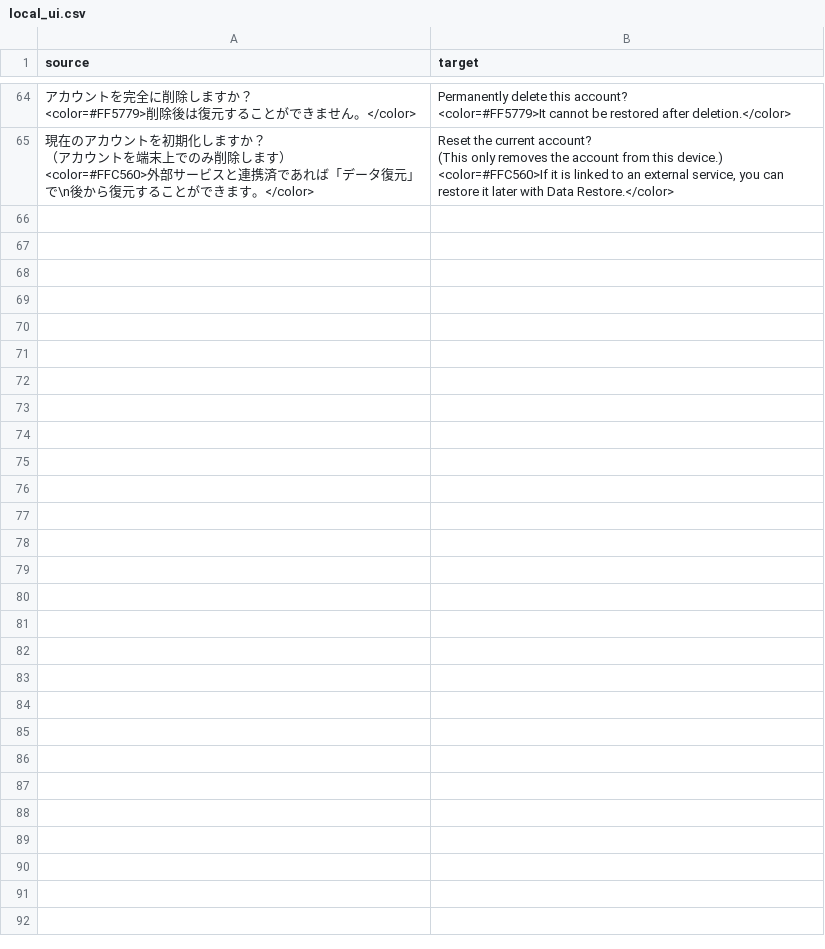
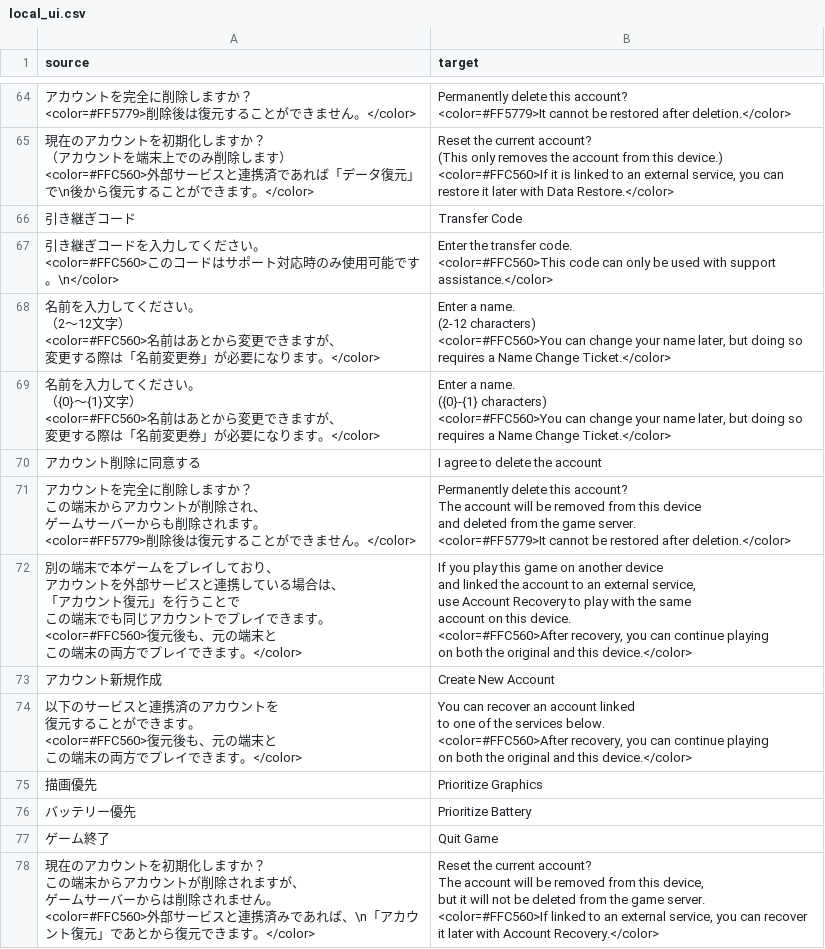
Before and after one commit to MagikBased/KIOU-English-Patcher, a CSV file: translations/local_ui.csv, drawn as a sheet; only a part is shown, gaps mark what is left out; ↵ is a line break in a cell; the diff names each change by its address in the sheet, - before the commit and + after, or states it on an @@ line.

Commit message:
Update Steam patch for Remote asset 3.0
Validated against KIOU Local 1.1.0 and Remote asset 3.0.

```diff
--- a/translations/local_ui.csv
+++ b/translations/local_ui.csv
+row 66: 引き継ぎコード | Transfer Code
+row 67: 引き継ぎコードを入力してください。 ↵ <color=#FFC560>このコードはサポート対応時のみ使用可能です。\n</color> | Enter the transfer code. ↵ <color=#FFC560>This code can only be used with support assistance.</color>
+row 68: 名前を入力してください。 ↵ （2～12文字） ↵ <color=#FFC560>名前はあとから変更できますが、 ↵ 変更する際は「名前変更券」が必要になります。</color> | Enter a name. ↵ (2-12 characters) ↵ <color=#FFC560>You can change your name later, but doing so requires a Name Change Ticket.</color>
+row 69: 名前を入力してください。 ↵ （{0}～{1}文字） ↵ <color=#FFC560>名前はあとから変更できますが、 ↵ 変更する際は「名前変更券」が必要になります。</color> | Enter a name. ↵ ({0}-{1} characters) ↵ <color=#FFC560>You can change your name later, but doing so requires a Name Change Ticket.</color>
+row 70: アカウント削除に同意する | I agree to delete the account
+row 71: アカウントを完全に削除しますか？ ↵ この端末からアカウントが削除され、 ↵ ゲームサーバーからも削除されます。 ↵ <color=#FF5779>削除後は復元することができません。</color> | Permanently delete this account? ↵ The account will be removed from this device ↵ and deleted from the game server. ↵ <color=#FF5779>It cannot be restored after deletion.</color>
+row 72: 別の端末で本ゲームをプレイしており、 ↵ アカウントを外部サービスと連携している場合は、 ↵ 「アカウント復元」を行うことで ↵ この端末でも同じアカウントでプレイできます。 ↵ <color=#FFC560>復元後も、元の端末と ↵ この端末の両方でプレイできます。</color> | If you play this game on another device ↵ and linked the account to an external service, ↵ use Account Recovery to play with the same ↵ account on this device. ↵ <color=#FFC560>After recovery, you can continue playing ↵ on both the original and this device.</color>
+row 73: アカウント新規作成 | Create New Account
+row 74: 以下のサービスと連携済のアカウントを ↵ 復元することができます。 ↵ <color=#FFC560>復元後も、元の端末と ↵ この端末の両方でプレイできます。</color> | You can recover an account linked ↵ to one of the services below. ↵ <color=#FFC560>After recovery, you can continue playing ↵ on both the original and this device.</color>
+row 75: 描画優先 | Prioritize Graphics
+row 76: バッテリー優先 | Prioritize Battery
+row 77: ゲーム終了 | Quit Game
+row 78: 現在のアカウントを初期化しますか？ ↵ この端末からアカウントが削除されますが、 ↵ ゲームサーバーからは削除されません。 ↵ <color=#FFC560>外部サービスと連携済みであれば、\n「アカウント復元」であとから復元できます。</color> | Reset the current account? ↵ The account will be removed from this device, ↵ but it will not be deleted from the game server. ↵ <color=#FFC560>If linked to an external service, you can recover it later with Account Recovery.</color>
```
Also changed, not shown: translations/remote_masterdata.csv, translations/remote_ui.csv, 9 other files.
